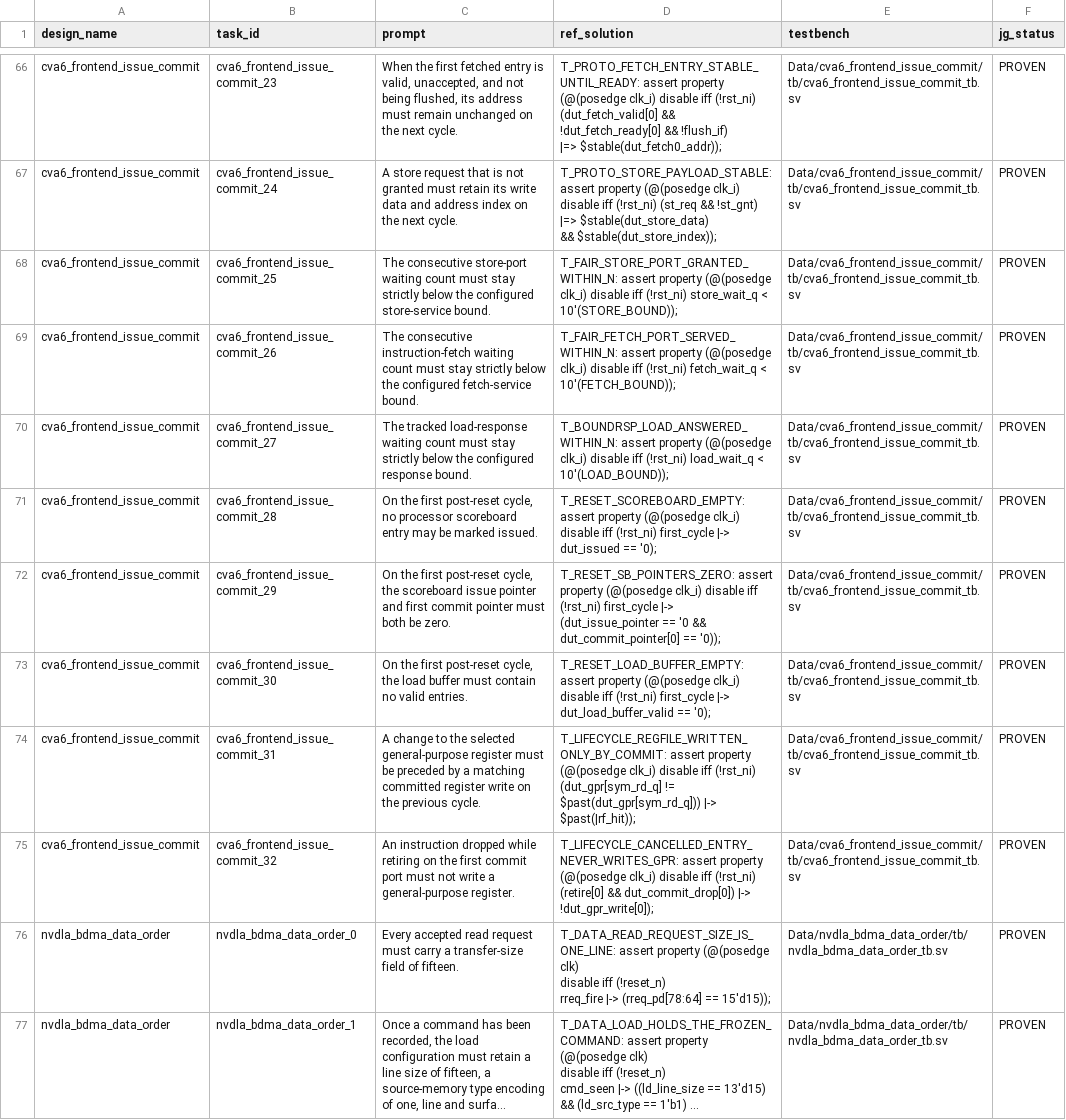
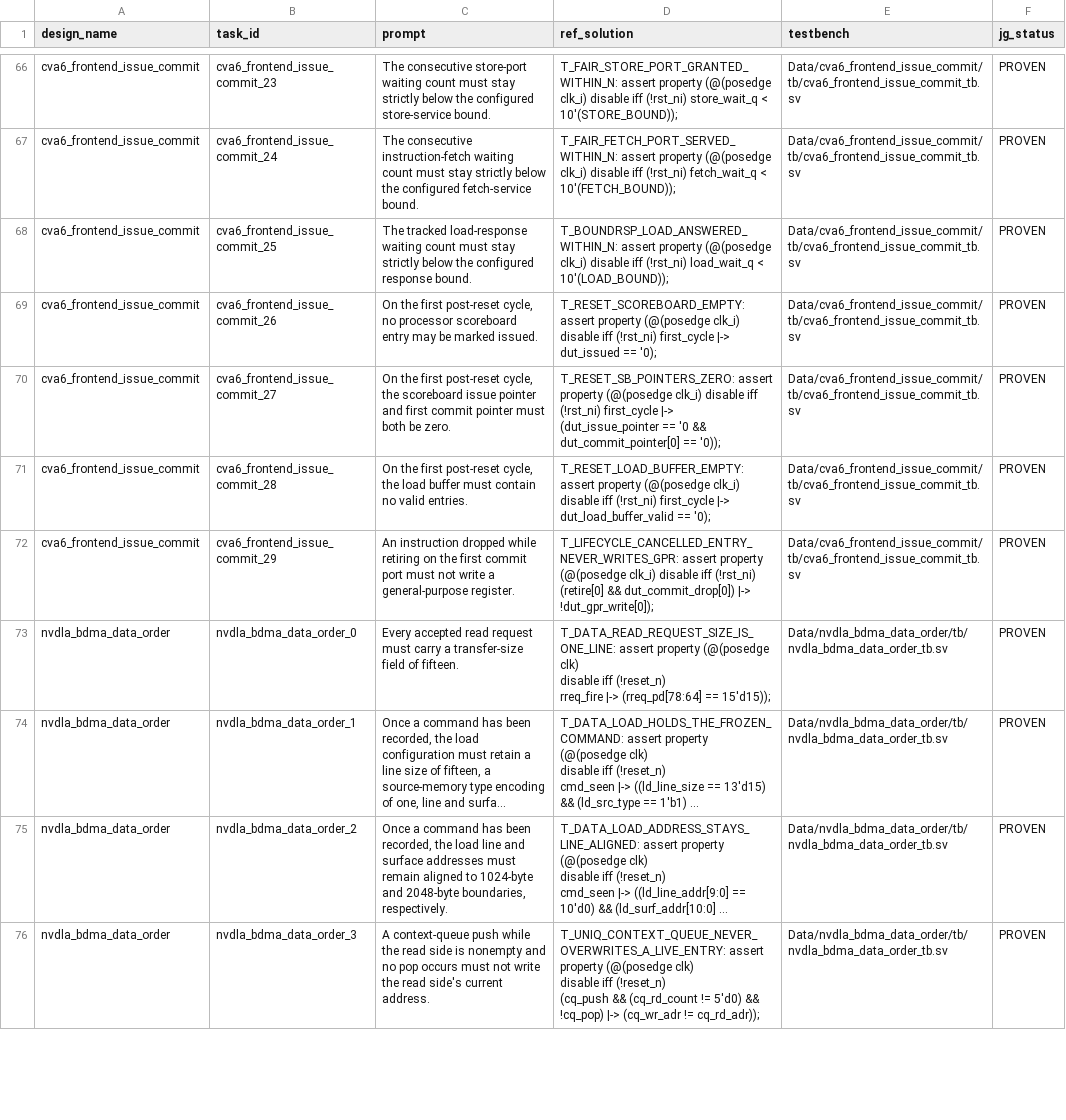
Before and after one commit to Fan1024/SVA_FVRuleLearner, a CSV file: Data/nl2sva_block.csv, drawn as a sheet; only a part is shown, gaps mark what is left out; the shorter side is filled out with more unchanged rows; long unchanged cells end in …; ↵ is a line break in a cell; the diff covers the shown part only; the diff names each change by its address in the sheet, - before the commit and + after, or states it on an @@ line.

```diff
--- a/Data/nl2sva_block.csv
+++ b/Data/nl2sva_block.csv
-C66 (prompt): When the first fetched entry is valid, unaccepted, and not being flushed, its address must remain unchanged on the next cycle.
+C66 (prompt): The consecutive store-port waiting count must stay strictly below the configured store-service bound.
-D66 (ref_solution): T_PROTO_FETCH_ENTRY_STABLE_UNTIL_READY: assert property (@(posedge clk_i) disable iff (!rst_ni) (dut_fetch_valid[0] && !dut_fetch_ready[0] && !flush_if) ↵ |=> $stable(dut_fetch0_addr));
+D66 (ref_solution): T_FAIR_STORE_PORT_GRANTED_WITHIN_N: assert property (@(posedge clk_i) disable iff (!rst_ni) store_wait_q < 10'(STORE_BOUND));
-C67 (prompt): A store request that is not granted must retain its write data and address index on the next cycle.
+C67 (prompt): The consecutive instruction-fetch waiting count must stay strictly below the configured fetch-service bound.
-D67 (ref_solution): T_PROTO_STORE_PAYLOAD_STABLE: assert property (@(posedge clk_i) disable iff (!rst_ni) (st_req && !st_gnt) |=> $stable(dut_store_data) ↵ && $stable(dut_store_index));
+D67 (ref_solution): T_FAIR_FETCH_PORT_SERVED_WITHIN_N: assert property (@(posedge clk_i) disable iff (!rst_ni) fetch_wait_q < 10'(FETCH_BOUND));
-C68 (prompt): The consecutive store-port waiting count must stay strictly below the configured store-service bound.
+C68 (prompt): The tracked load-response waiting count must stay strictly below the configured response bound.
-D68 (ref_solution): T_FAIR_STORE_PORT_GRANTED_WITHIN_N: assert property (@(posedge clk_i) disable iff (!rst_ni) store_wait_q < 10'(STORE_BOUND));
+D68 (ref_solution): T_BOUNDRSP_LOAD_ANSWERED_WITHIN_N: assert property (@(posedge clk_i) disable iff (!rst_ni) load_wait_q < 10'(LOAD_BOUND));
-C69 (prompt): The consecutive instruction-fetch waiting count must stay strictly below the configured fetch-service bound.
+C69 (prompt): On the first post-reset cycle, no processor scoreboard entry may be marked issued.
-D69 (ref_solution): T_FAIR_FETCH_PORT_SERVED_WITHIN_N: assert property (@(posedge clk_i) disable iff (!rst_ni) fetch_wait_q < 10'(FETCH_BOUND));
+D69 (ref_solution): T_RESET_SCOREBOARD_EMPTY: assert property (@(posedge clk_i) disable iff (!rst_ni) first_cycle |-> dut_issued == '0);
-C70 (prompt): The tracked load-response waiting count must stay strictly below the configured response bound.
+C70 (prompt): On the first post-reset cycle, the scoreboard issue pointer and first commit pointer must both be zero.
-D70 (ref_solution): T_BOUNDRSP_LOAD_ANSWERED_WITHIN_N: assert property (@(posedge clk_i) disable iff (!rst_ni) load_wait_q < 10'(LOAD_BOUND));
+D70 (ref_solution): T_RESET_SB_POINTERS_ZERO: assert property (@(posedge clk_i) disable iff (!rst_ni) first_cycle |-> (dut_issue_pointer == '0 && dut_commit_pointer[0] == '0));
-C71 (prompt): …post-reset cycle, no processor scoreboard entry may be marked issued.
+C71 (prompt): …post-reset cycle, the load buffer must contain no valid entries.
-D71 (ref_solution): T_RESET_SCOREBOARD_EMPTY: assert property (@(posedge clk_i) disable iff (!rst_ni) first_cycle |-> dut_issued == '0);
+D71 (ref_solution): T_RESET_LOAD_BUFFER_EMPTY: assert property (@(posedge clk_i) disable iff (!rst_ni) first_cycle |-> dut_load_buffer_valid == '0);
-C72 (prompt): On the first post-reset cycle, the scoreboard issue pointer and first commit pointer must both be zero.
+C72 (prompt): An instruction dropped while retiring on the first commit port must not write a general-purpose register.
-D72 (ref_solution): T_RESET_SB_POINTERS_ZERO: assert property (@(posedge clk_i) disable iff (!rst_ni) first_cycle |-> (dut_issue_pointer == '0 && dut_commit_pointer[0] == '0));
+D72 (ref_solution): T_LIFECYCLE_CANCELLED_ENTRY_NEVER_WRITES_GPR: assert property (@(posedge clk_i) disable iff (!rst_ni) (retire[0] && dut_commit_drop[0]) |-> !dut_gpr_write[0]);
-row 73: cva6_frontend_issue_commit | cva6_frontend_issue_commit_30 | On the first post-reset cycle, the load buffer must contain no valid entries. | T_RESET_LOAD_BUFFER_EMPTY: assert property (@(posedge clk_i) disable iff (!rst_ni) first_cycle |-> dut_load_buffer_valid == '0); | Data/cva6_frontend_issue_commit/tb/cva6_frontend_issue_commit_tb.sv | PROVEN
-row 74: cva6_frontend_issue_commit | cva6_frontend_issue_commit_31 | A change to the selected general-purpose register must be preceded by a matching committed register write on the previous cycle. | T_LIFECYCLE_REGFILE_WRITTEN_ONLY_BY_COMMIT: assert property (@(posedge clk_i) disable iff (!rst_ni) (dut_gpr[sym_rd_q] != $past(dut_gpr[sym_rd_q])) |-> $past(|rf_hit)); | Data/cva6_frontend_issue_commit/tb/cva6_frontend_issue_commit_tb.sv | PROVEN
-row 75: cva6_frontend_issue_commit | cva6_frontend_issue_commit_32 | An instruction dropped while retiring on the first commit port must not write a general-purpose register. | T_LIFECYCLE_CANCELLED_ENTRY_NEVER_WRITES_GPR: assert property (@(posedge clk_i) disable iff (!rst_ni) (retire[0] && dut_commit_drop[0]) |-> !dut_gpr_write[0]); | Data/cva6_frontend_issue_commit/tb/cva6_frontend_issue_commit_tb.sv | PROVEN
```
Also changed, not shown: 1 removed row and 64 edited cells elsewhere in this file, 2 other files.
